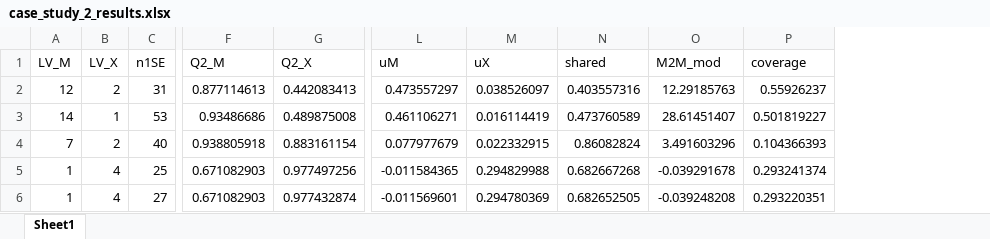
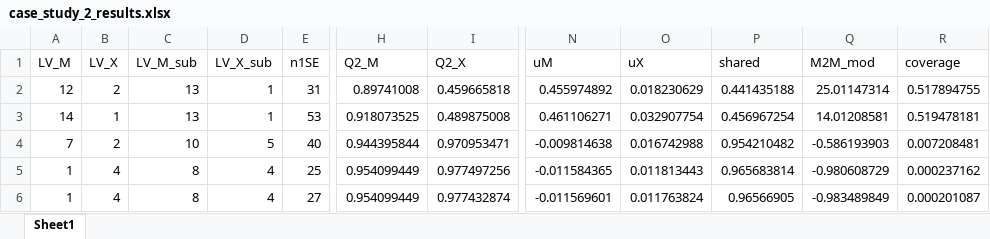
Before and after one commit to Sulpon/hybrid-model-m2m-thesis, an Excel workbook: case_study_2_results.xlsx, sheet Sheet1, drawn as a sheet; only a part is shown, gaps mark what is left out; values as stored, in another font and other column widths than the file's, no borders; addresses are those after the commit; the diff covers the shown part only; the diff names each change by its address in the sheet, - before the commit and + after, or states it on an @@ line.

```diff
--- a/case_study_2_results.xlsx (sheet Sheet1)
+++ b/case_study_2_results.xlsx (sheet Sheet1)
+column C (LV_M_sub), rows 2-6: 13 | 13 | 10 | 8 | 8
+column D (LV_X_sub), rows 2-6: 1 | 1 | 5 | 4 | 4
-H2 (Q2_M): 0.877114613
+H2 (Q2_M): 0.89741008
-I2 (Q2_X): 0.442083413
+I2 (Q2_X): 0.459665818
-N2 (uM): 0.473557297
+N2 (uM): 0.455974892
-O2 (uX): 0.038526097
+O2 (uX): 0.018230629
-P2 (shared): 0.403557316
+P2 (shared): 0.441435188
-Q2 (M2M_mod): 12.29185763
+Q2 (M2M_mod): 25.01147314
-R2 (coverage): 0.55926237
+R2 (coverage): 0.517894755
-H3 (Q2_M): 0.93486686
+H3 (Q2_M): 0.918073525
-O3 (uX): 0.016114419
+O3 (uX): 0.032907754
-P3 (shared): 0.473760589
+P3 (shared): 0.456967254
-Q3 (M2M_mod): 28.61451407
+Q3 (M2M_mod): 14.01208581
-R3 (coverage): 0.501819227
+R3 (coverage): 0.519478181
-H4 (Q2_M): 0.938805918
+H4 (Q2_M): 0.944395844
-I4 (Q2_X): 0.883161154
+I4 (Q2_X): 0.970953471
-N4 (uM): 0.077977679
+N4 (uM): -0.009814638
-O4 (uX): 0.022332915
+O4 (uX): 0.016742988
-P4 (shared): 0.86082824
+P4 (shared): 0.954210482
-Q4 (M2M_mod): 3.491603296
+Q4 (M2M_mod): -0.586193903
-R4 (coverage): 0.104366393
+R4 (coverage): 0.007208481
-H5:H6 (Q2_M): 0.671082903
+H5:H6 (Q2_M): 0.954099449
-O5 (uX): 0.294829988
+O5 (uX): 0.011813443
-P5 (shared): 0.682667268
+P5 (shared): 0.965683814
-Q5 (M2M_mod): -0.039291678
+Q5 (M2M_mod): -0.980608729
-R5 (coverage): 0.293241374
+R5 (coverage): 0.000237162
-O6 (uX): 0.294780369
+O6 (uX): 0.011763824
-P6 (shared): 0.682652505
+P6 (shared): 0.96566905
-Q6 (M2M_mod): -0.039248208
+Q6 (M2M_mod): -0.983489849
-R6 (coverage): 0.293220351
+R6 (coverage): 0.000201087
```
Also changed, not shown: 114 edited cells elsewhere in this sheet, case_study_1_commonality.xlsx, 8 other files.
